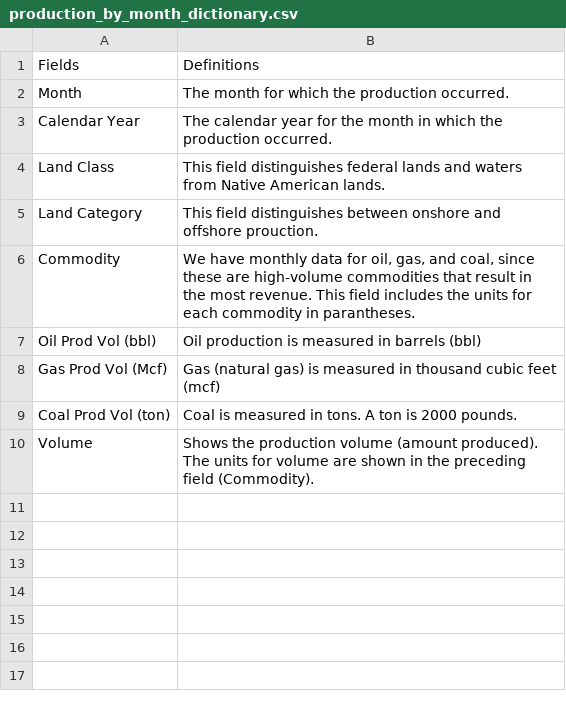
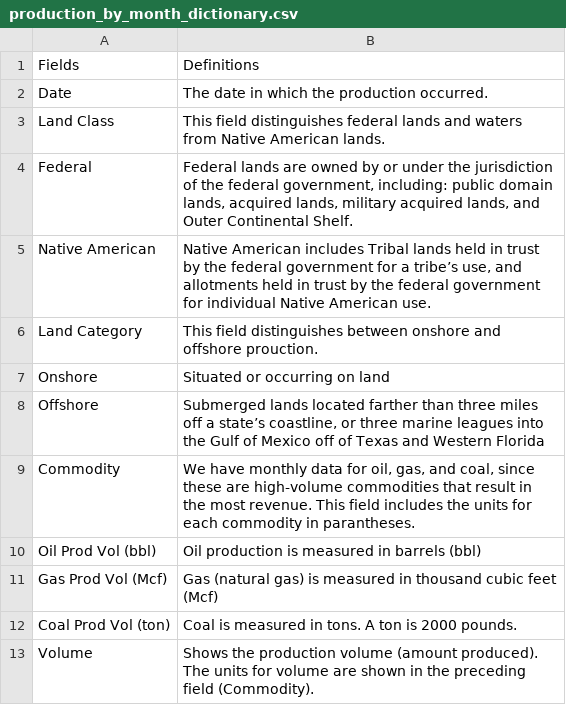
Before and after one commit to DOI-ONRR/nrrd, a CSV file: database/static/csv/data_dictionary/production_by_month_dictionary.csv, drawn as a sheet; removed rows and columns are numbered as before the commit, all else as after; the diff names each change by its address in the sheet, - before the commit and + after, or states it on an @@ line.

```diff
--- a/database/static/csv/data_dictionary/production_by_month_dictionary.csv
+++ b/database/static/csv/data_dictionary/production_by_month_dictionary.csv
-row 2: Month | The month for which the production occurred.
-row 3: Calendar Year | The calendar year for the month in which the production occurred.
+row 2: Date | The date in which the production occurred.
+row 4: Federal | Federal lands are owned by or under the jurisdiction of the federal government, including: public domain lands, acquired lands, military acquired lands, and Outer Continental Shelf.
+row 5: Native American | Native American includes Tribal lands held in trust by the federal government for a tribe’s use, and allotments held in trust by the federal government for individual Native American use.
+row 7: Onshore | Situated or occurring on land
+row 8: Offshore | Submerged lands located farther than three miles off a state’s coastline, or three marine leagues into the Gulf of Mexico off of Texas and Western Florida
-B11: …cubic feet (mcf)
+B11: …cubic feet (Mcf)
```
Also changed, not shown: 1 other file.
